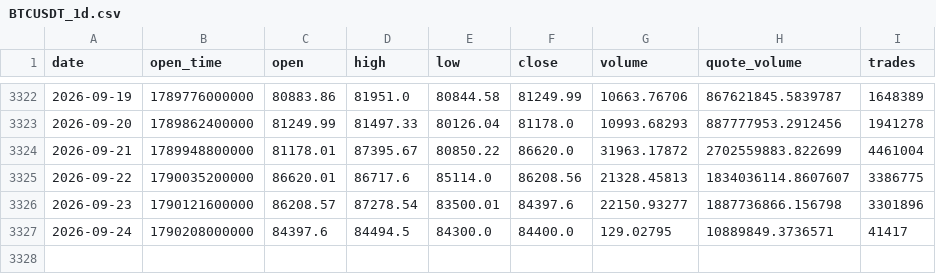
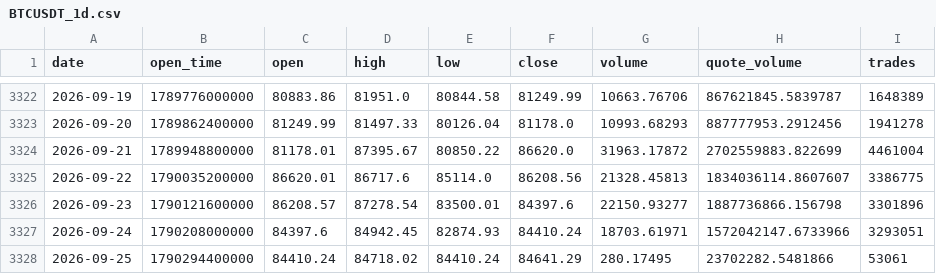
Before and after one commit to huvan9527-a11y/btc_quant, a CSV file: data/BTCUSDT_1d.csv, drawn as a sheet; only a part is shown, gaps mark what is left out.

```diff
--- a/data/BTCUSDT_1d.csv
+++ b/data/BTCUSDT_1d.csv
@@ -3326,2 +3326,3 @@ date,open_time,open,high,low,close,volume,quote_volume,trades
 2026-09-23,1790121600000,86208.57,87278.54,83500.01,84397.6,22150.93277,1887736866.156798,3301896
-2026-09-24,1790208000000,84397.6,84494.5,84300.0,84400.0,129.02795,10889849.3736571,41417
+2026-09-24,1790208000000,84397.6,84942.45,82874.93,84410.24,18703.61971,1572042147.6733966,3293051
+2026-09-25,1790294400000,84410.24,84718.02,84410.24,84641.29,280.17495,23702282.5481866,53061
```
Also changed, not shown: output/position_daily.csv, paper_ledger.csv, 3 other files.
